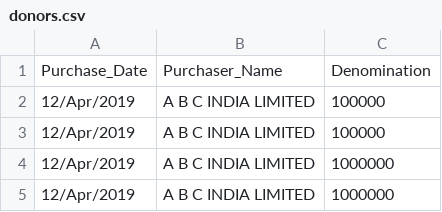
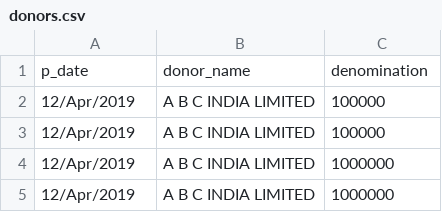
Before and after one commit to ris2002/IndiaElectoralBonds, a CSV file: data/donors.csv, drawn as a sheet; only a part is shown; removed rows and columns are numbered as before the commit, all else as after; the diff names each change by its address in the sheet, - before the commit and + after, or states it on an @@ line.

```diff
--- a/data/donors.csv
+++ b/data/donors.csv
-row 1: Purchase_Date | Purchaser_Name | Denomination
+row 1: p_date | donor_name | denomination
```
Also changed, not shown: data/parties.csv, 2 other files.
